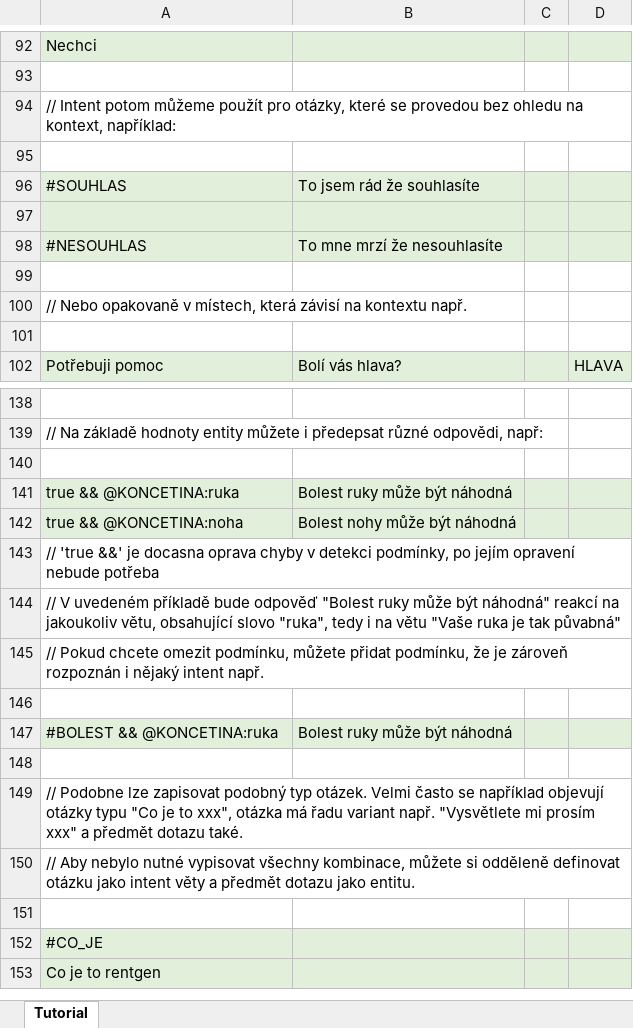
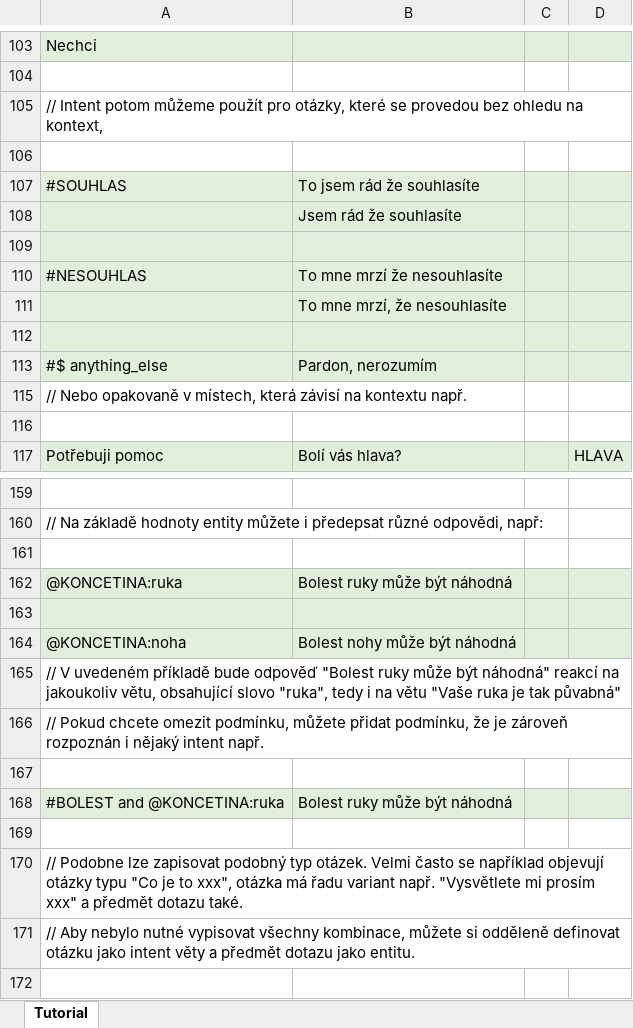
Before and after one commit to IBM/watson-assistant-workbench, an Excel workbook: example/cz_app/xls/E_CZ_T2C_authoring.xlsx, sheet Tutorial, drawn as a sheet; only a part is shown, gaps mark what is left out; the shorter side is filled out with more unchanged rows; values as stored, in another font and other column widths than the file's, no borders; removed rows and columns are numbered as before the commit, all else as after; the diff covers the shown part only; the diff names each change by its address in the sheet, - before the commit and + after, or states it on an @@ line.

```diff
--- a/example/cz_app/xls/E_CZ_T2C_authoring.xlsx (sheet Tutorial)
+++ b/example/cz_app/xls/E_CZ_T2C_authoring.xlsx (sheet Tutorial)
-A105: …na kontext, například:
+A105: …na kontext,
+row 108:  | Jsem rád že souhlasíte
+row 111:  | To mne mrzí, že nesouhlasíte
-A112:D112 fill: none
+A112:D112 fill: #E2EFDA
+row 113: #$ anything_else | Pardon, nerozumím
-A162: true && @KONCETINA:ruka
+A162: @KONCETINA:ruka
+row 163: (empty)
-A164: true && @KONCETINA:noha
+A164: @KONCETINA:noha
-row 143: // 'true &&' je docasna oprava chyby v detekci podmínky, po jejím opravení nebude potřeba
-A168: #BOLEST && @KONCETINA:ruka
+A168: #BOLEST and @KONCETINA:ruka
```
Also changed, not shown: 24 added rows, 5 edited cells and cell formats elsewhere in this sheet, example/cz_app/xls/E_CZ_master.xlsx, example/en_app/xls/E_EN_T2C_authoring.xlsx, 21 other files.
